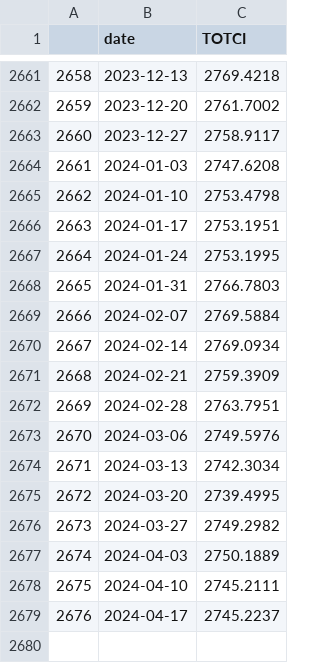
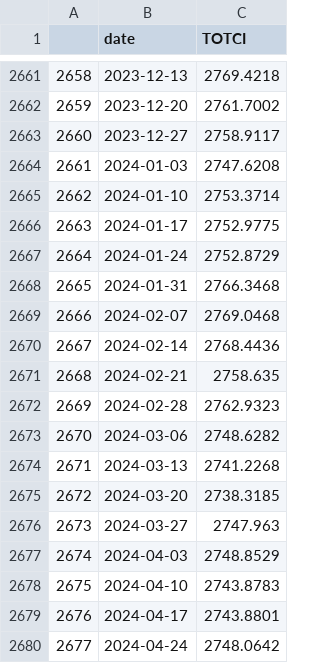
Before and after one commit to HYANGKI-LEE/fred, a CSV file: output/us_macro/us_macro(W_wed)/us_macro(W_wed)_20240509.csv (was output/us_macro(W)/us_macro(W)_20240502.csv), drawn as a sheet; only a part is shown, gaps mark what is left out.

```diff
--- a/output/us_macro(W)/us_macro(W)_20240502.csv
+++ b/output/us_macro/us_macro(W_wed)/us_macro(W_wed)_20240509.csv
@@ -2664,16 +2664,17 @@
 2661,2024-01-03,2747.6208
-2662,2024-01-10,2753.4798
-2663,2024-01-17,2753.1951
-2664,2024-01-24,2753.1995
-2665,2024-01-31,2766.7803
-2666,2024-02-07,2769.5884
-2667,2024-02-14,2769.0934
-2668,2024-02-21,2759.3909
-2669,2024-02-28,2763.7951
-2670,2024-03-06,2749.5976
-2671,2024-03-13,2742.3034
-2672,2024-03-20,2739.4995
-2673,2024-03-27,2749.2982
-2674,2024-04-03,2750.1889
-2675,2024-04-10,2745.2111
-2676,2024-04-17,2745.2237
+2662,2024-01-10,2753.3714
+2663,2024-01-17,2752.9775
+2664,2024-01-24,2752.8729
+2665,2024-01-31,2766.3468
+2666,2024-02-07,2769.0468
+2667,2024-02-14,2768.4436
+2668,2024-02-21,2758.635
+2669,2024-02-28,2762.9323
+2670,2024-03-06,2748.6282
+2671,2024-03-13,2741.2268
+2672,2024-03-20,2738.3185
+2673,2024-03-27,2747.963
+2674,2024-04-03,2748.8529
+2675,2024-04-10,2743.8783
+2676,2024-04-17,2743.8801
+2677,2024-04-24,2748.0642
```
Also changed, not shown: output/us_liquidity/us_liquidity(M)/us_liquidity(M)_20240509.csv, output/us_liquidity/us_liquidity(W_wed)/us_liquidity(W_wed)_20240509.csv, 27 other files.
